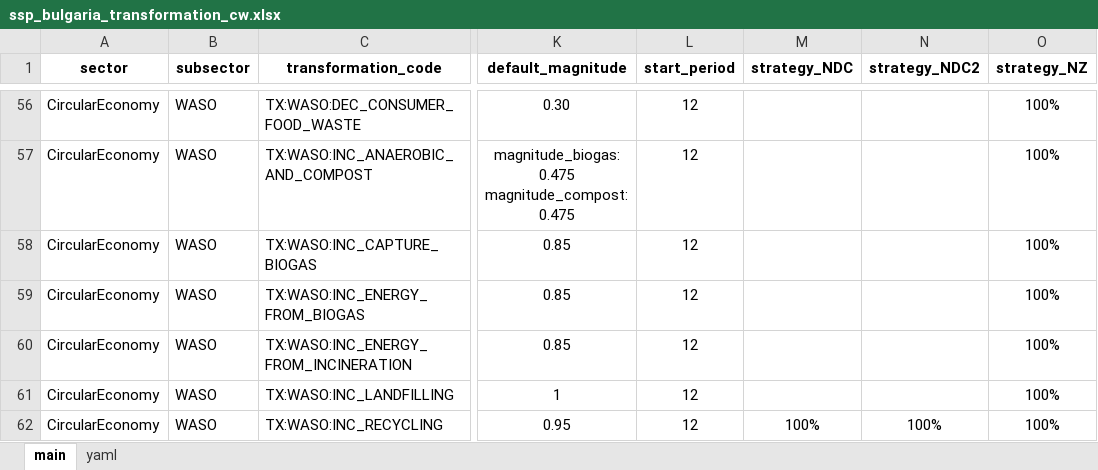
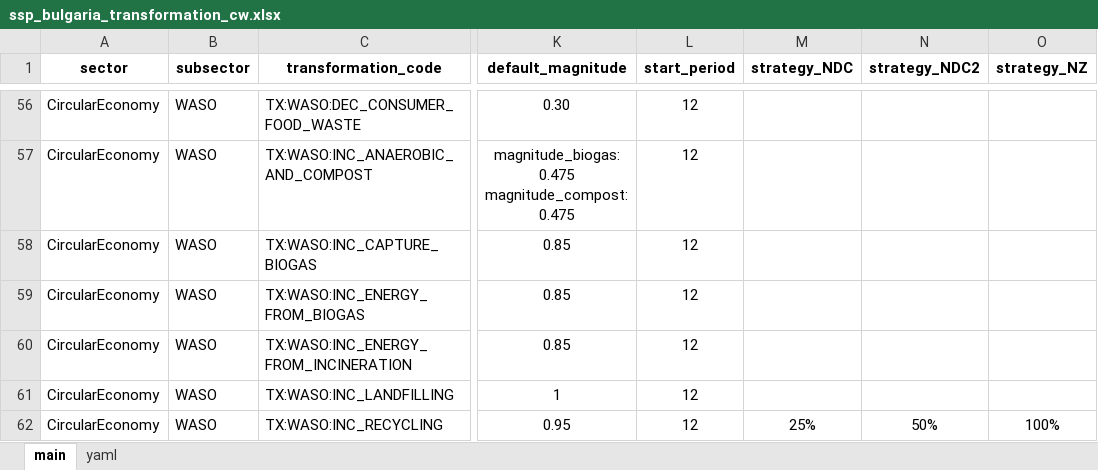
Before and after one commit to sisepuede-framework/ssp_bulgaria, an Excel workbook: ssp_modeling/scenario_mapping/ssp_bulgaria_transformation_cw.xlsx, sheet main, drawn as a sheet; only a part is shown, gaps mark what is left out; values as stored, in another font and other column widths than the file's, no borders; conditional formats not drawn; the diff covers the shown part only; the diff names each change by its address in the sheet, - before the commit and + after, or states it on an @@ line.

```diff
--- a/ssp_modeling/scenario_mapping/ssp_bulgaria_transformation_cw.xlsx (sheet main)
+++ b/ssp_modeling/scenario_mapping/ssp_bulgaria_transformation_cw.xlsx (sheet main)
-O56:O61 (strategy_NZ): 100%
+O56:O61 (strategy_NZ): (empty)
-M62 (strategy_NDC): 100%
+M62 (strategy_NDC): 25%
-N62 (strategy_NDC2): 100%
+N62 (strategy_NDC2): 50%
```
Also changed, not shown: 71 edited cells elsewhere in this sheet, 54 other files.
